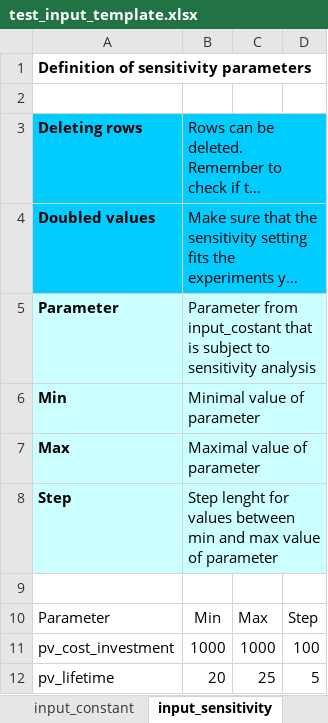
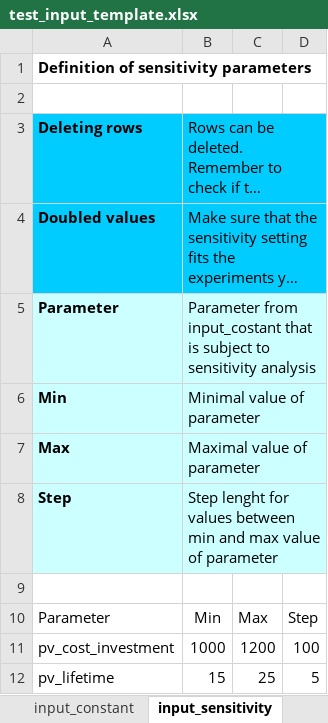
Before and after one commit to rl-institut/offgridders, an Excel workbook: inputs/test_input_template.xlsx, sheet input_sensitivity, drawn as a sheet; long unchanged cells end in …; values as stored, in another font and other column widths than the file's, no borders; the diff names each change by its address in the sheet, - before the commit and + after, or states it on an @@ line.

```diff
--- a/inputs/test_input_template.xlsx (sheet input_sensitivity)
+++ b/inputs/test_input_template.xlsx (sheet input_sensitivity)
-C11: 1000
+C11: 1200
-B12: 20
+B12: 15
```
Also changed, not shown: sheet case_definitions, sheet settings.
